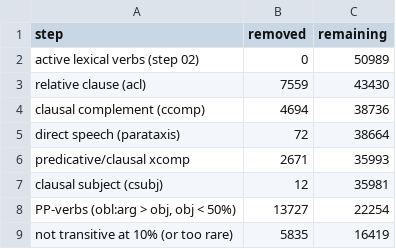
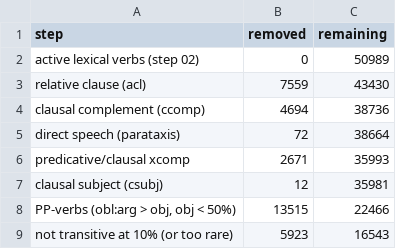
Before and after one commit to samasoltani/persian-object-omission, a CSV file: outputs/tables/04_exclusions.csv, drawn as a sheet.

```diff
--- a/outputs/tables/04_exclusions.csv
+++ b/outputs/tables/04_exclusions.csv
@@ -7,3 +7,3 @@ predicative/clausal xcomp,2671,35993
 clausal subject (csubj),12,35981
-"PP-verbs (obl:arg > obj, obj < 50%)",13727,22254
-not transitive at 10% (or too rare),5835,16419
+"PP-verbs (obl:arg > obj, obj < 50%)",13515,22466
+not transitive at 10% (or too rare),5923,16543
```
Also changed, not shown: outputs/tables/04_predicates.csv, outputs/tables/04_sensitivity.csv, 1 other file.
